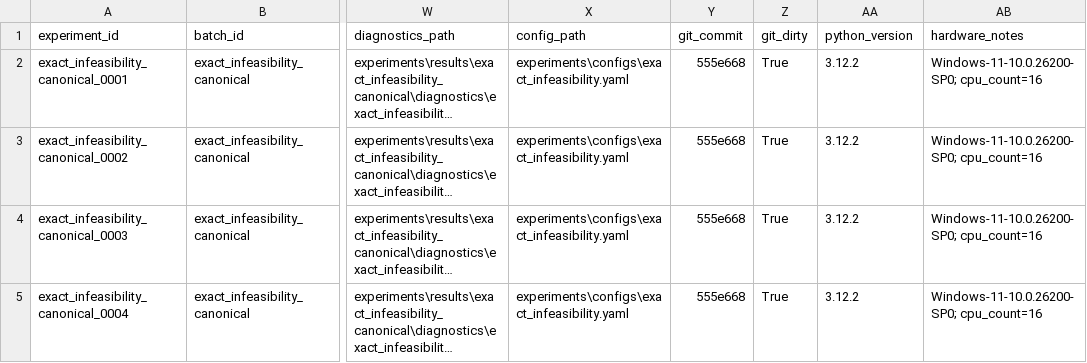
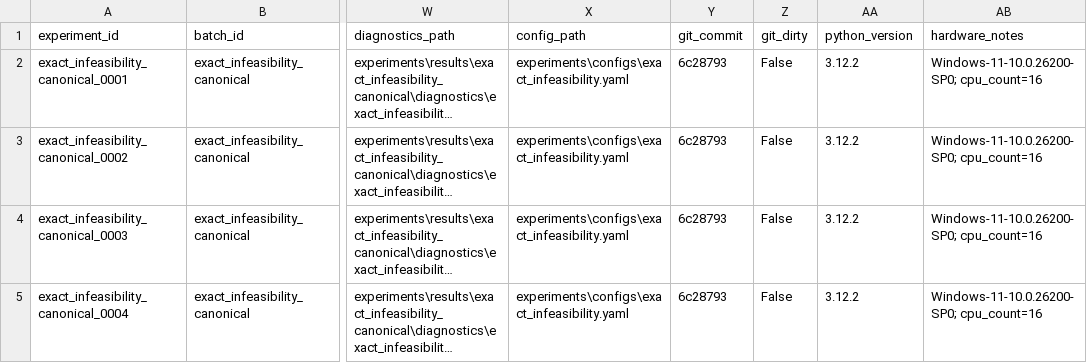
Before and after one commit to Forest904/data-reduction-photo-selection, a CSV file: experiments/results/exact_infeasibility_canonical/results.csv, drawn as a sheet; only a part is shown, gaps mark what is left out; long unchanged cells end in …; the diff names each change by its address in the sheet, - before the commit and + after, or states it on an @@ line.

Commit message:
Refresh exact infeasibility canonical results

```diff
--- a/experiments/results/exact_infeasibility_canonical/results.csv
+++ b/experiments/results/exact_infeasibility_canonical/results.csv
-Y2:Y5 (git_commit): 555e668
+Y2:Y5 (git_commit): 6c28793
-Z2:Z5 (git_dirty): True
+Z2:Z5 (git_dirty): False
```
Also changed, not shown: 1 other file.
